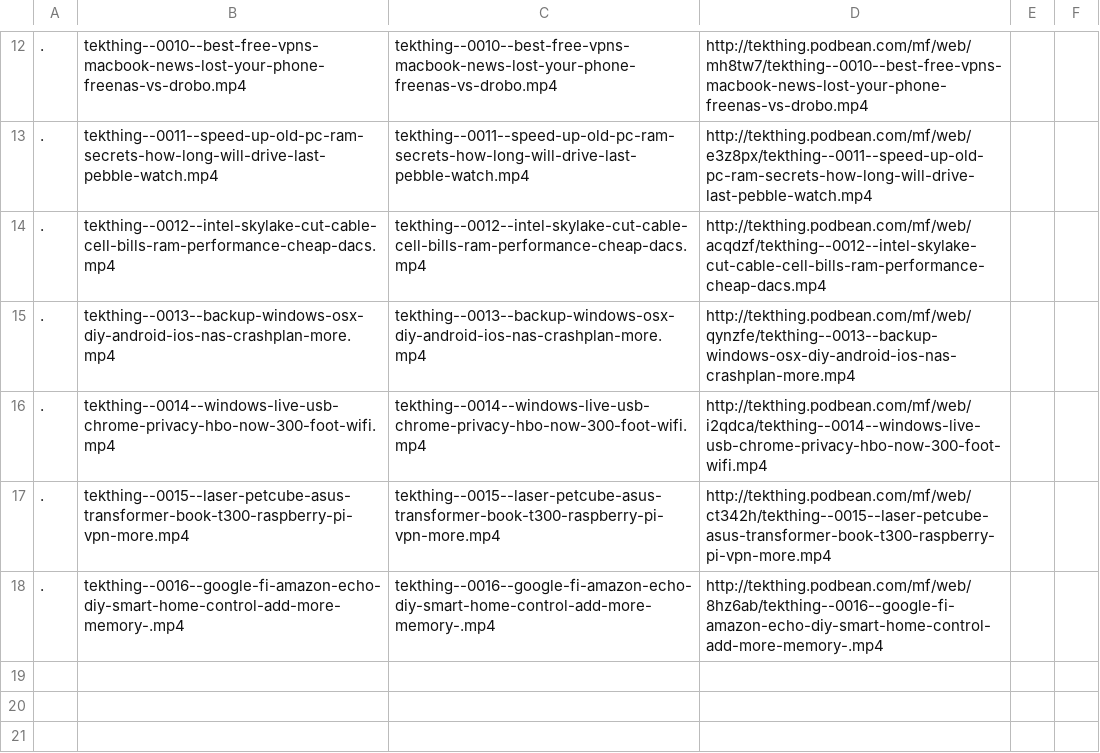
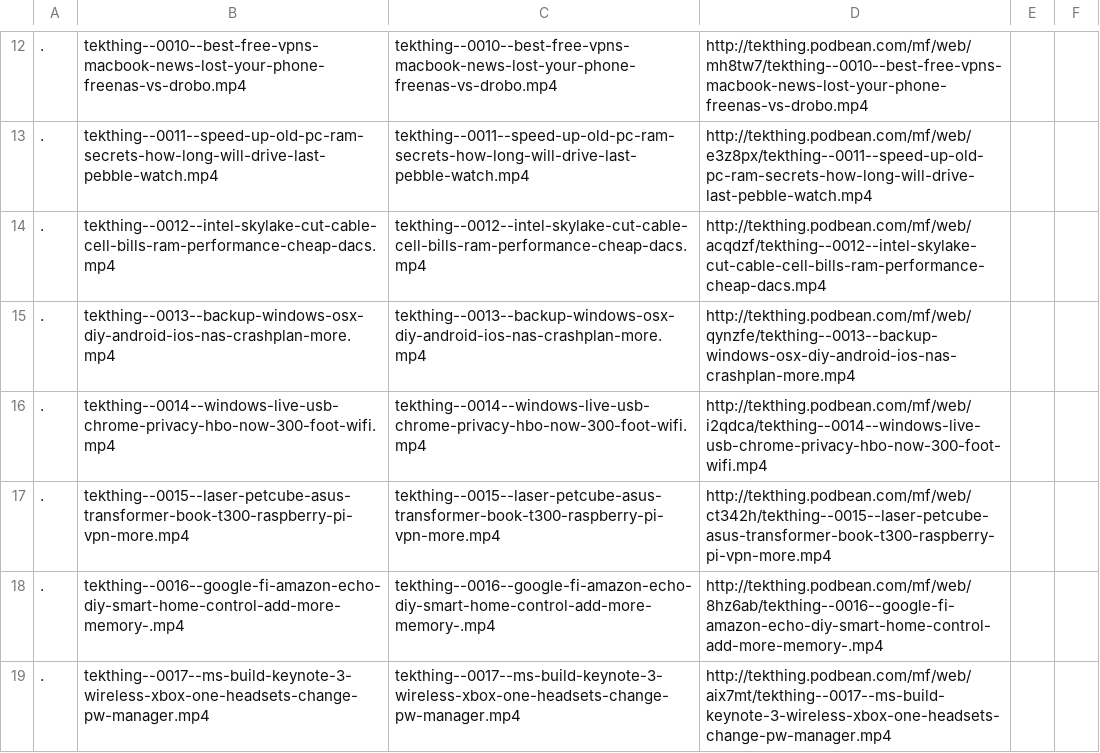
Before and after one commit to blebo/hak5, a CSV file: episodes.list.d/TekThing.csv, drawn as a sheet; only a part is shown, gaps mark what is left out; the diff names each change by its address in the sheet, - before the commit and + after, or states it on an @@ line.

Commit message:
Updated Episode Lists

```diff
--- a/episodes.list.d/TekThing.csv
+++ b/episodes.list.d/TekThing.csv
+row 19: . | tekthing--0017--ms-build-keynote-3-wireless-xbox-one-headsets-change-pw-manager.mp4 | tekthing--0017--ms-build-keynote-3-wireless-xbox-one-headsets-change-pw-manager.mp4 | http://tekthing.podbean.com/mf/web/aix7mt/tekthing--0017--ms-build-keynote-3-wireless-xbox-one-headsets-change-pw-manager.mp4
```
Also changed, not shown: episodes.list.d/Hak5.csv, 6 other files.
